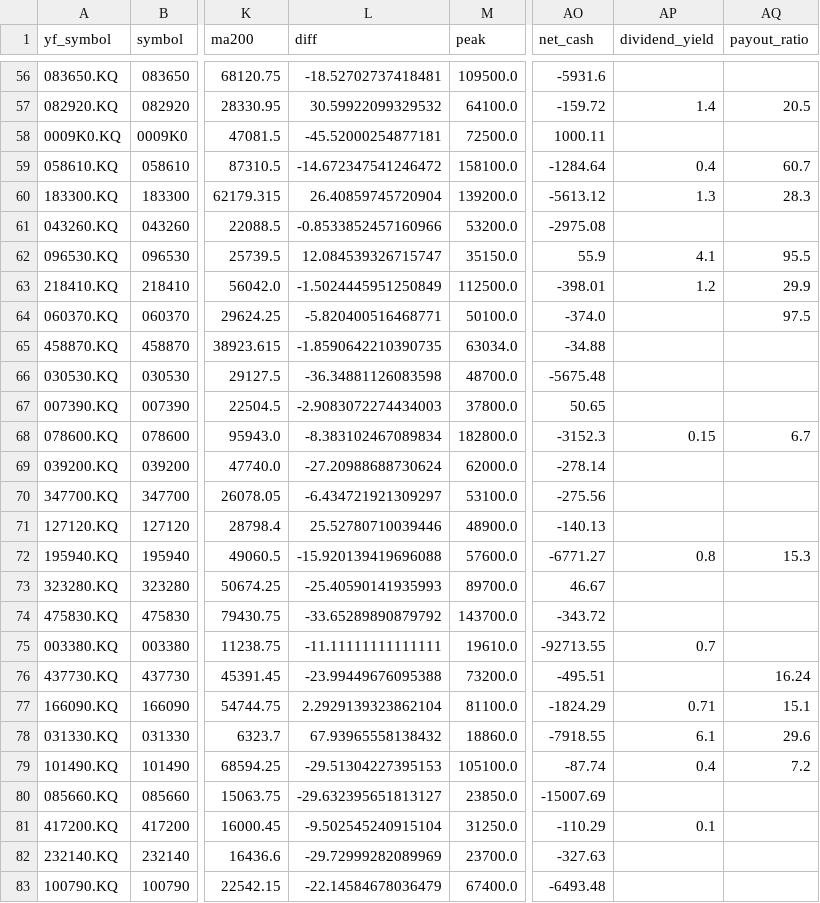
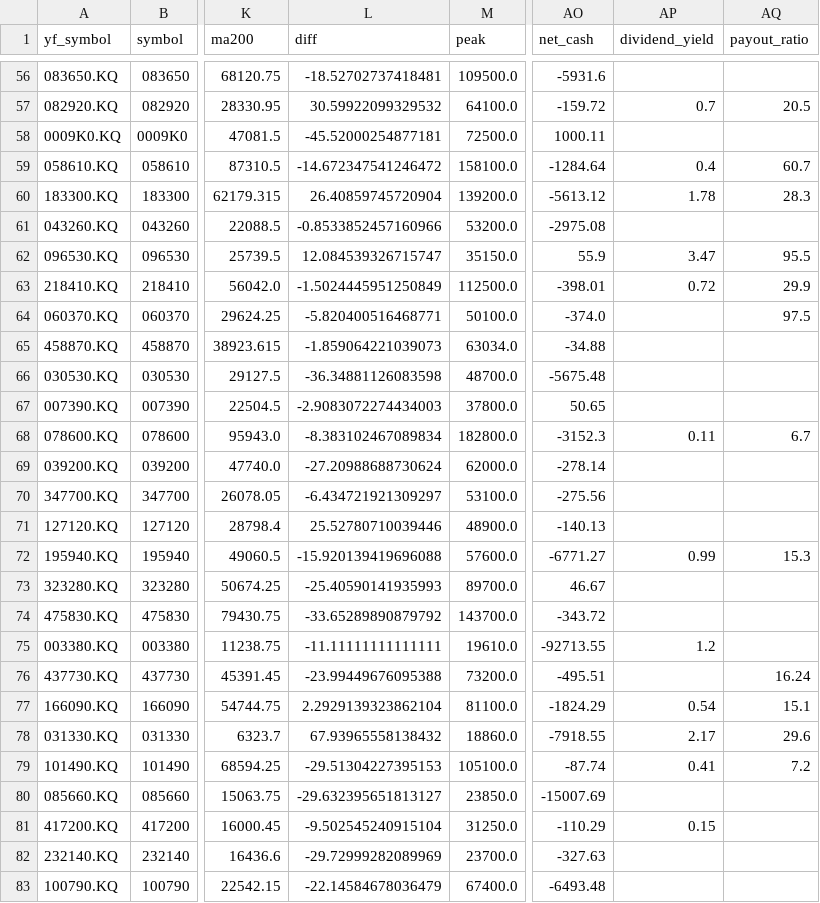
Before and after one commit to doridoriv/stock-screener, a CSV file: cache/snapshot_코스닥_20260702.csv, drawn as a sheet; only a part is shown, gaps mark what is left out; the diff covers the shown part only; the diff names each change by its address in the sheet, - before the commit and + after, or states it on an @@ line.

```diff
--- a/cache/snapshot_코스닥_20260702.csv
+++ b/cache/snapshot_코스닥_20260702.csv
-AP57 (dividend_yield): 1.4
+AP57 (dividend_yield): 0.7
-AP60 (dividend_yield): 1.3
+AP60 (dividend_yield): 1.78
-AP62 (dividend_yield): 4.1
+AP62 (dividend_yield): 3.47
-AP63 (dividend_yield): 1.2
+AP63 (dividend_yield): 0.72
-L65 (diff): -1.8590642210390735
+L65 (diff): -1.859064221039073
-AP68 (dividend_yield): 0.15
+AP68 (dividend_yield): 0.11
-AP72 (dividend_yield): 0.8
+AP72 (dividend_yield): 0.99
-AP75 (dividend_yield): 0.7
+AP75 (dividend_yield): 1.2
-AP77 (dividend_yield): 0.71
+AP77 (dividend_yield): 0.54
-AP78 (dividend_yield): 6.1
+AP78 (dividend_yield): 2.17
-AP79 (dividend_yield): 0.4
+AP79 (dividend_yield): 0.41
-AP81 (dividend_yield): 0.1
+AP81 (dividend_yield): 0.15
```
Also changed, not shown: 45 edited cells elsewhere in this file, cache/snapshot_코스닥_20260630.csv, cache/snapshot_코스닥_20260701.csv, 4 other files.
